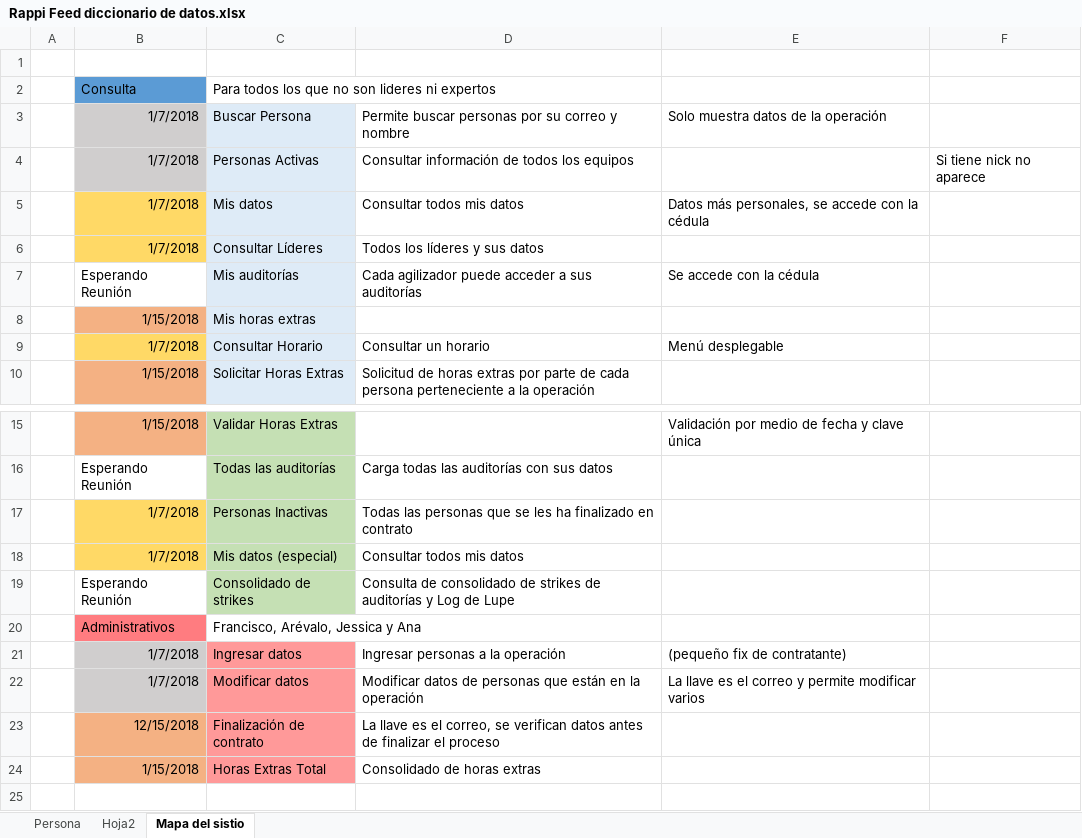
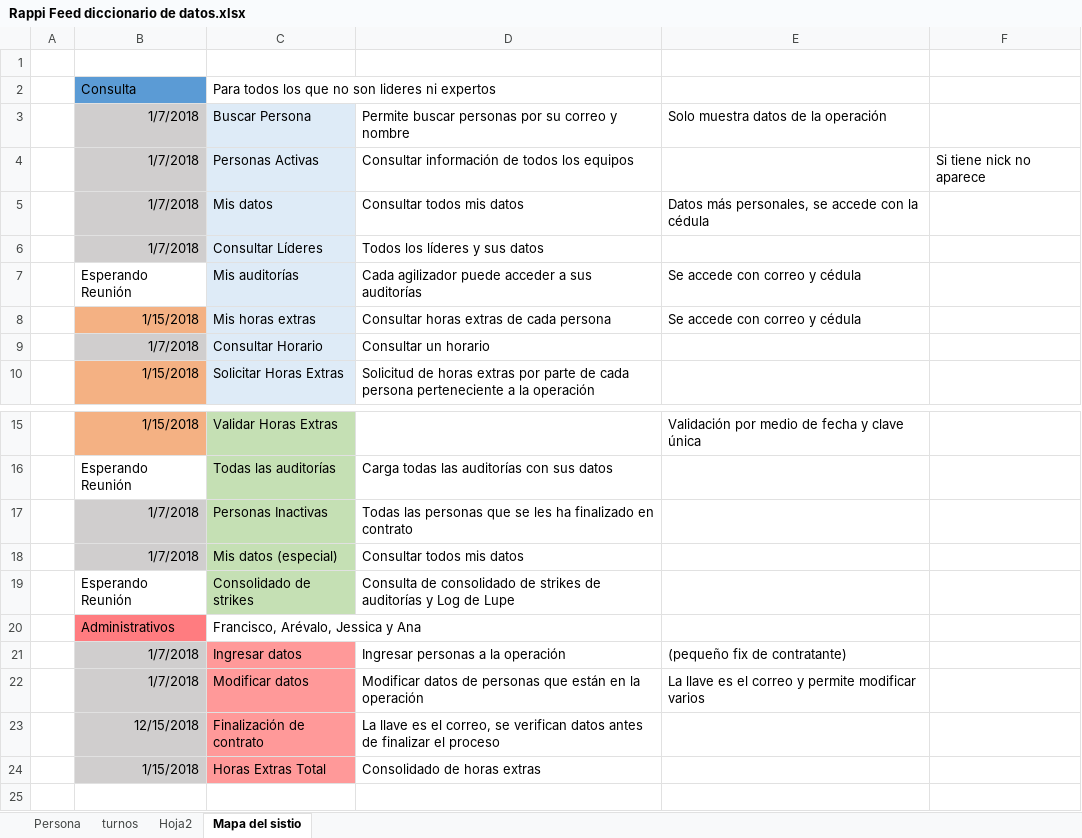
Before and after one commit to JuanGSierra/Rappi, an Excel workbook: documentation (es)/Rappi Feed diccionario de datos.xlsx, sheet Mapa del sistio, drawn as a sheet; only a part is shown, gaps mark what is left out; values as stored, in another font and other column widths than the file's, no borders; the diff names each change by its address in the sheet, - before the commit and + after, or states it on an @@ line.

```diff
--- a/documentation (es)/Rappi Feed diccionario de datos.xlsx (sheet Mapa del sistio)
+++ b/documentation (es)/Rappi Feed diccionario de datos.xlsx (sheet Mapa del sistio)
+sheet tab: turnos
-B5:B6 fill: #FFD966
+B5:B6 fill: #D0CECE
-E7: Se accede con la cédula
+E7: Se accede con correo y cédula
-D8: (empty)
+D8: Consultar horas extras de cada persona
-E8: (empty)
+E8: Se accede con correo y cédula
-B9 fill: #FFD966
+B9 fill: #D0CECE
-E9: Menú desplegable
+E9: (empty)
-B17:B18 fill: #FFD966
+B17:B18 fill: #D0CECE
-B23:B24 fill: #F4B183
+B23:B24 fill: #D0CECE
```
Also changed, not shown: sheet Persona.
